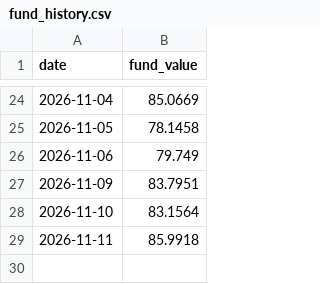
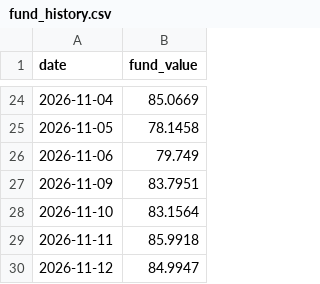
Before and after one commit to chickysnail/revolut-paper-fund, a CSV file: fund_history.csv, drawn as a sheet; only a part is shown, gaps mark what is left out.

```diff
--- a/fund_history.csv
+++ b/fund_history.csv
@@ -29 +29,2 @@ date,fund_value
 2026-11-11,85.9918
+2026-11-12,84.9947
```
Also changed, not shown: 2 other files.
